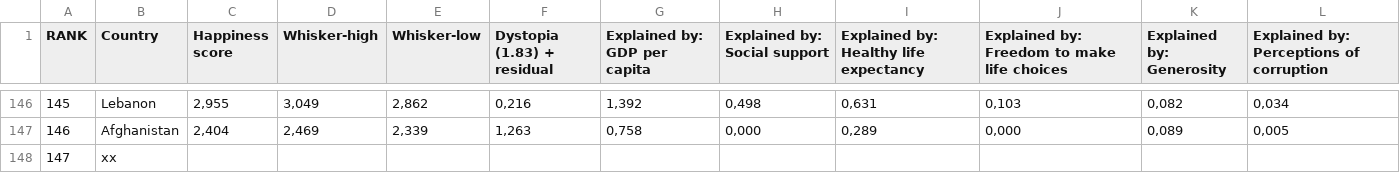
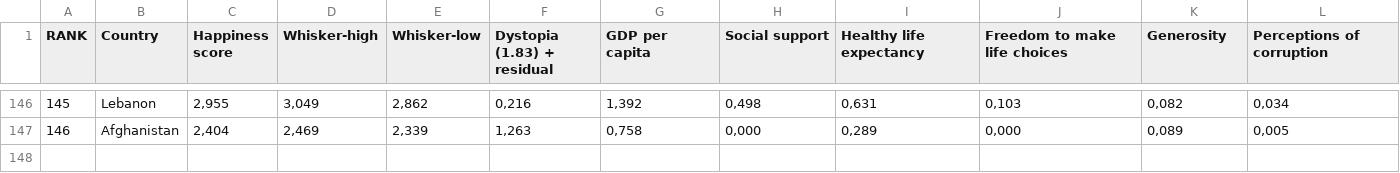
Before and after one commit to Yonder2001/Yonder2001.github.io, a CSV file: Data Set - Happiness level over time/2022.csv, drawn as a sheet; only a part is shown, gaps mark what is left out; the diff names each change by its address in the sheet, - before the commit and + after, or states it on an @@ line.

```diff
--- a/Data Set - Happiness level over time/2022.csv
+++ b/Data Set - Happiness level over time/2022.csv
-G1: Explained by: GDP per capita
+G1: GDP per capita
-H1: Explained by: Social support
+H1: Social support
-I1: Explained by: Healthy life expectancy
+I1: Healthy life expectancy
-J1: Explained by: Freedom to make life choices
+J1: Freedom to make life choices
-K1: Explained by: Generosity
+K1: Generosity
-L1: Explained by: Perceptions of corruption
+L1: Perceptions of corruption
-row 148: 147 | xx
```
Also changed, not shown: 32 other files.
